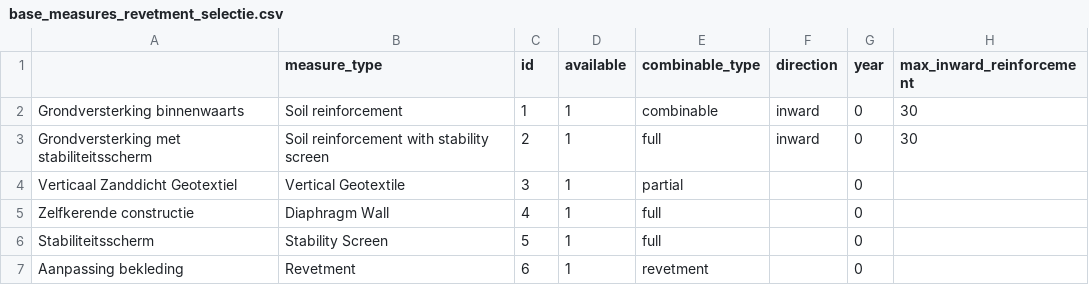
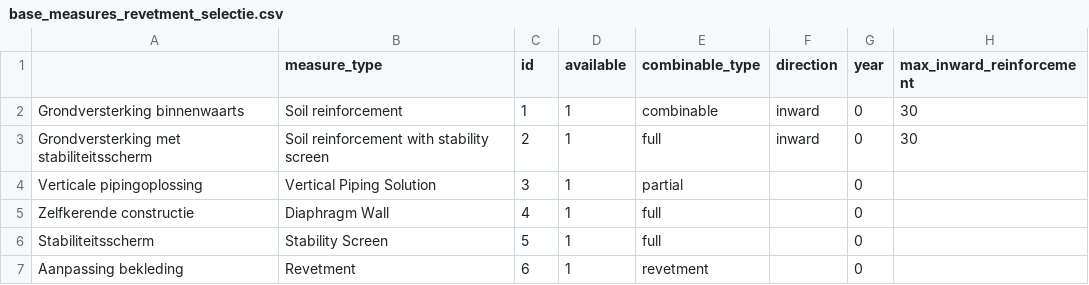
Before and after one commit to Deltares/VRSuiteUtils, a CSV file: preprocessing/generic_data/base_measures_revetment_selectie.csv, drawn as a sheet; only a part is shown; the diff names each change by its address in the sheet, - before the commit and + after, or states it on an @@ line.

```diff
--- a/preprocessing/generic_data/base_measures_revetment_selectie.csv
+++ b/preprocessing/generic_data/base_measures_revetment_selectie.csv
-A4: Verticaal Zanddicht Geotextiel
+A4: Verticale pipingoplossing
-B4 (measure_type): Vertical Geotextile
+B4 (measure_type): Vertical Piping Solution
```
Also changed, not shown: preprocessing/generic_data/base_measures.csv, preprocessing/generic_data/base_measures_totaal.csv, 2 other files.
